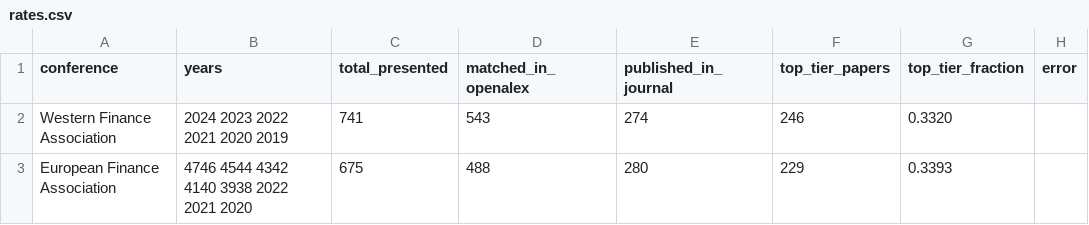
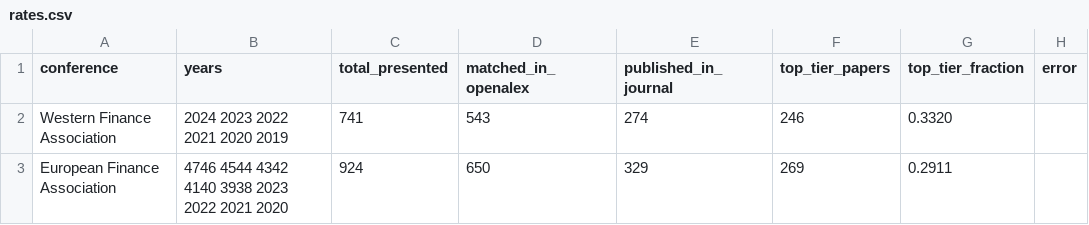
Before and after one commit to theaccountant-ab/publication-analyzer, a CSV file: data/rates.csv, drawn as a sheet.

```diff
--- a/data/rates.csv
+++ b/data/rates.csv
@@ -2,2 +2,2 @@ conference,years,total_presented,matched_in_openalex,published_in_journal,top_ti
 Western Finance Association,2024 2023 2022 2021 2020 2019,741,543,274,246,0.3320,
-European Finance Association,4746 4544 4342 4140 3938 2022 2021 2020,675,488,280,229,0.3393,
+European Finance Association,4746 4544 4342 4140 3938 2023 2022 2021 2020,924,650,329,269,0.2911,
```
Also changed, not shown: 4 other files.
